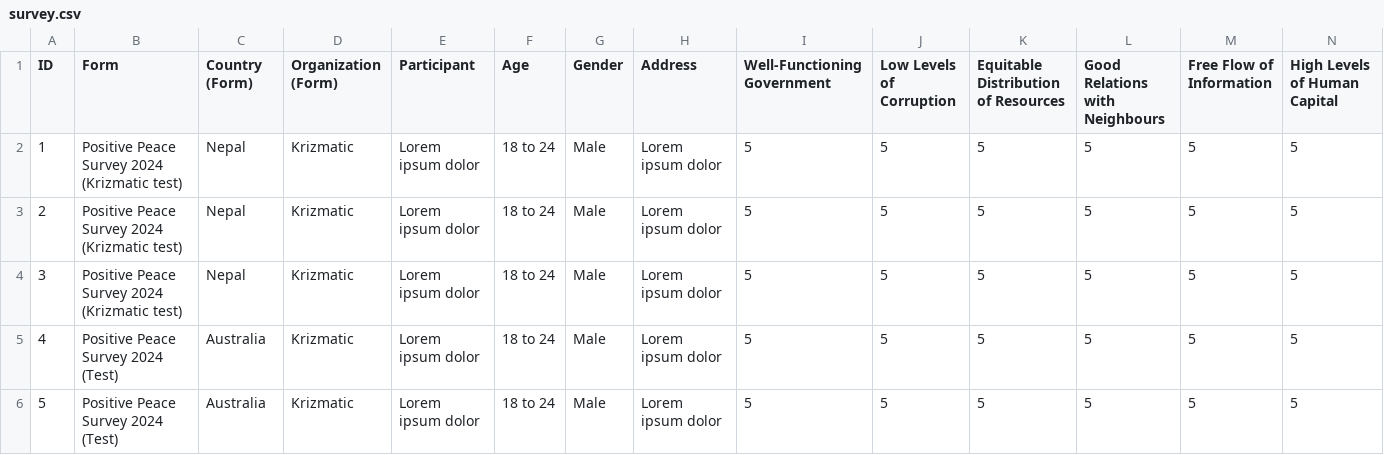
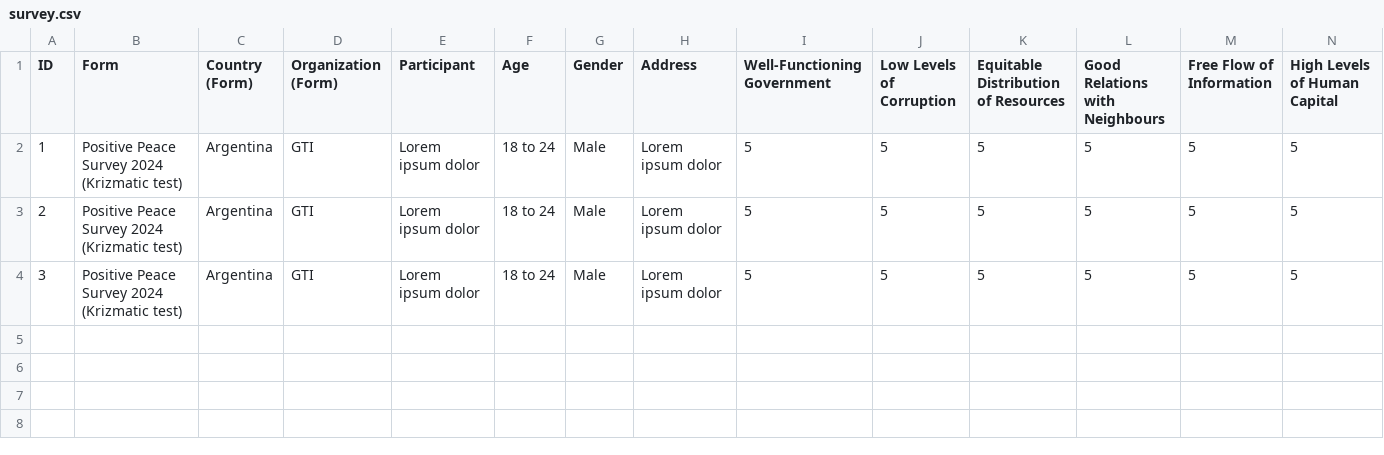
Before and after one commit to anupshakya7/typeform-dashboard, a CSV file: public/survey.csv, drawn as a sheet; only a part is shown; rows hold the shown columns only; the diff names each change by its address in the sheet, - before the commit and + after, or states it on an @@ line.

```diff
--- a/public/survey.csv
+++ b/public/survey.csv
-C2:C4 (Country (Form)): Nepal
+C2:C4 (Country (Form)): Argentina
-D2:D4 (Organization (Form)): Krizmatic
+D2:D4 (Organization (Form)): GTI
-row 5: 4 | Positive Peace Survey 2024 (Test) | Australia | Krizmatic | Lorem ipsum dolor | 18 to 24 | Male | Lorem ipsum dolor | 5 | 5 | 5 | 5 | 5 | 5
-row 6: 5 | Positive Peace Survey 2024 (Test) | Australia | Krizmatic | Lorem ipsum dolor | 18 to 24 | Male | Lorem ipsum dolor | 5 | 5 | 5 | 5 | 5 | 5
```
Also changed, not shown: 6 other files.
